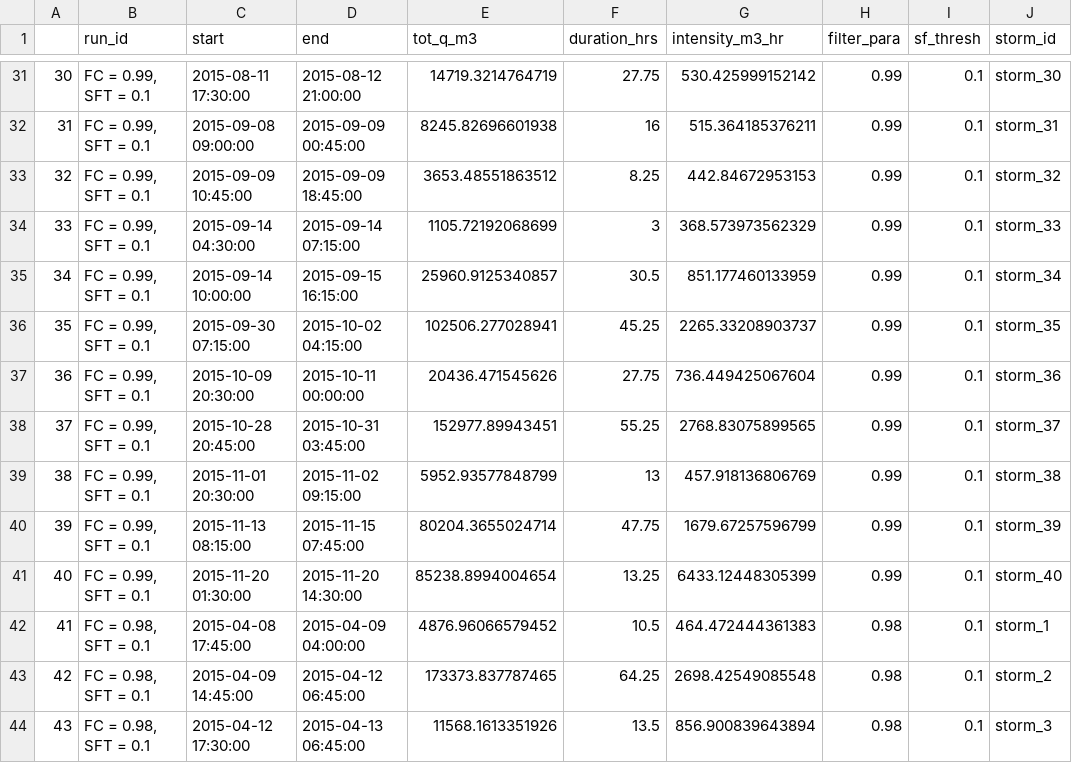
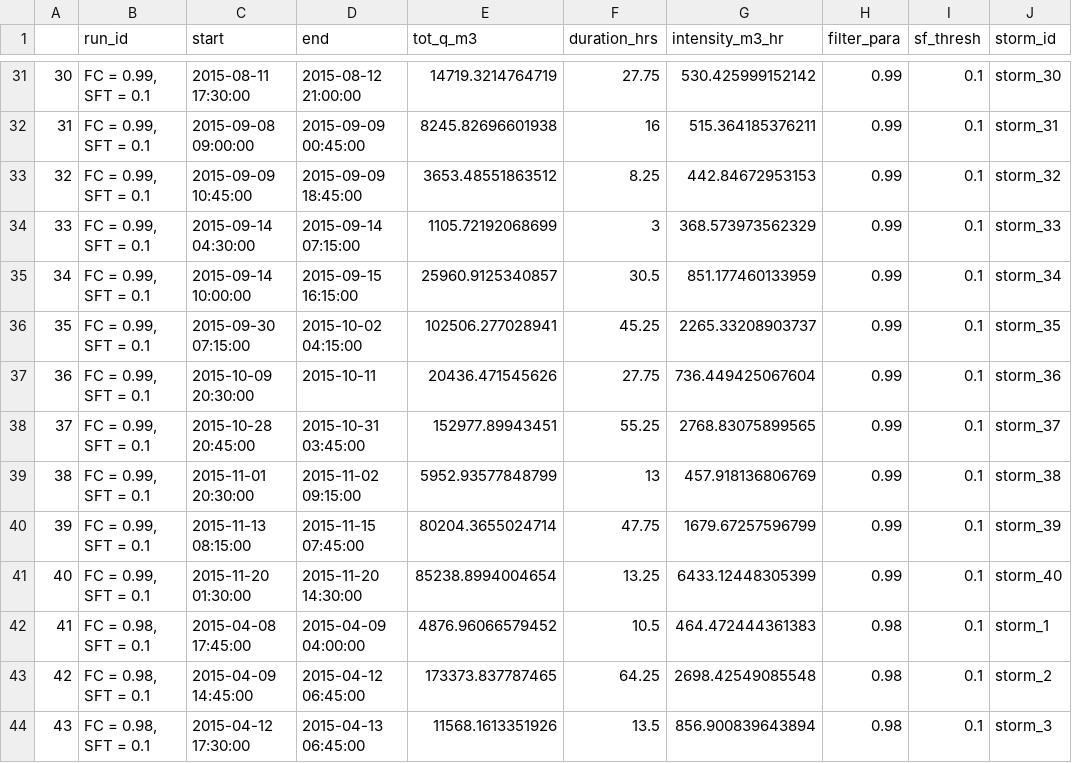
Before and after one commit to MeganEDuffy/cQ_analysis, a CSV file: millar2021_R_partition_hysteresis/kincaid2020_hydroshare/output/HF_NO3_StormEventSummaryData.csv, drawn as a sheet; only a part is shown, gaps mark what is left out.

Commit message:
got millar code working in r nb with kincaid dataset

```diff
--- a/millar2021_R_partition_hysteresis/kincaid2020_hydroshare/output/HF_NO3_StormEventSummaryData.csv
+++ b/millar2021_R_partition_hysteresis/kincaid2020_hydroshare/output/HF_NO3_StormEventSummaryData.csv
@@ -36,3 +36,3 @@
 "35","FC = 0.99, SFT = 0.1","2015-09-30 07:15:00","2015-10-02 04:15:00",102506.277028941,45.25,2265.33208903737,"0.99","0.1","storm_35"
-"36","FC = 0.99, SFT = 0.1","2015-10-09 20:30:00","2015-10-11 00:00:00",20436.471545626,27.75,736.449425067604,"0.99","0.1","storm_36"
+"36","FC = 0.99, SFT = 0.1","2015-10-09 20:30:00","2015-10-11",20436.471545626,27.75,736.449425067604,"0.99","0.1","storm_36"
 "37","FC = 0.99, SFT = 0.1","2015-10-28 20:45:00","2015-10-31 03:45:00",152977.89943451,55.25,2768.83075899565,"0.99","0.1","storm_37"
```
Also changed, not shown: 20 other files.
